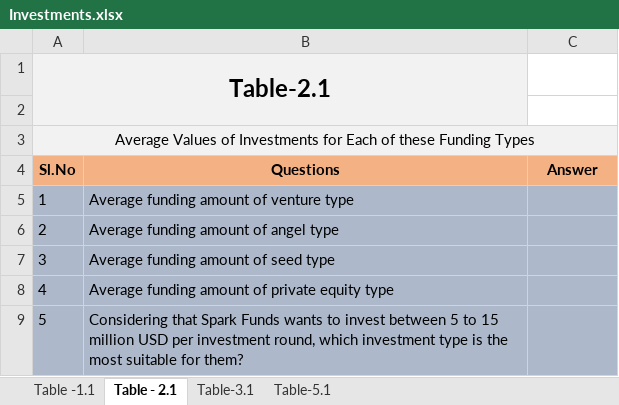
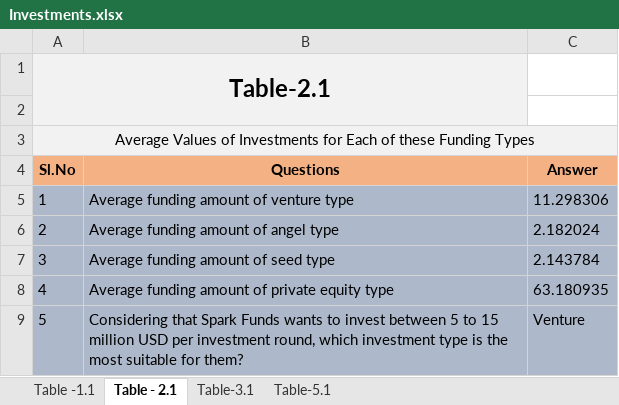
Before and after one commit to Nanditha-G-N/Machine-Learning-Case-Studies, an Excel workbook: Investments.xlsx, sheet Table - 2.1, drawn as a sheet; values as stored, in another font and other column widths than the file's, no borders; conditional formats not drawn; the diff names each change by its address in the sheet, - before the commit and + after, or states it on an @@ line.

```diff
--- a/Investments.xlsx (sheet Table - 2.1)
+++ b/Investments.xlsx (sheet Table - 2.1)
-C5 (Answer): (empty)
+C5 (Answer): 11.298306
-C6 (Answer): (empty)
+C6 (Answer): 2.182024
-C7 (Answer): (empty)
+C7 (Answer): 2.143784
-C8 (Answer): (empty)
+C8 (Answer): 63.180935
-C9 (Answer): (empty)
+C9 (Answer): Venture
```
Also changed, not shown: sheet Table-3.1, 1 other file.
